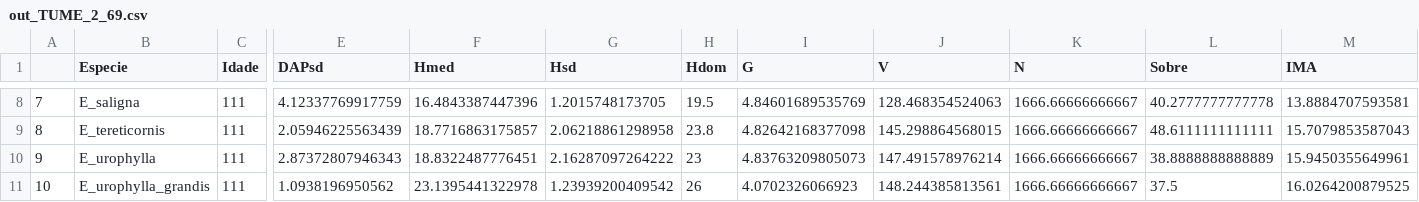
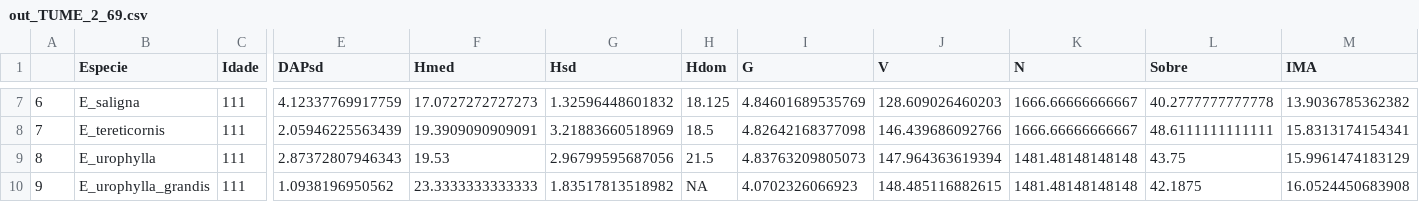
Before and after one commit to Gorgens/TUME, a CSV file: out/out_TUME_2_69.csv, drawn as a sheet; only a part is shown, gaps mark what is left out; addresses are those after the commit; the diff covers the shown part only; the diff names each change by its address in the sheet, - before the commit and + after, or states it on an @@ line.

```diff
--- a/out/out_TUME_2_69.csv
+++ b/out/out_TUME_2_69.csv
@@ column A renumbered from row 2 down @@
-F7 (Hmed): 16.4843387447396
+F7 (Hmed): 17.0727272727273
-G7 (Hsd): 1.2015748173705
+G7 (Hsd): 1.32596448601832
-H7 (Hdom): 19.5
+H7 (Hdom): 18.125
-J7 (V): 128.468354524063
+J7 (V): 128.609026460203
-M7 (IMA): 13.8884707593581
+M7 (IMA): 13.9036785362382
-F8 (Hmed): 18.7716863175857
+F8 (Hmed): 19.3909090909091
-G8 (Hsd): 2.06218861298958
+G8 (Hsd): 3.21883660518969
-H8 (Hdom): 23.8
+H8 (Hdom): 18.5
-J8 (V): 145.298864568015
+J8 (V): 146.439686092766
-M8 (IMA): 15.7079853587043
+M8 (IMA): 15.8313174154341
-F9 (Hmed): 18.8322487776451
+F9 (Hmed): 19.53
-G9 (Hsd): 2.16287097264222
+G9 (Hsd): 2.96799595687056
-H9 (Hdom): 23
+H9 (Hdom): 21.5
-J9 (V): 147.491578976214
+J9 (V): 147.964363619394
-K9:K10 (N): 1666.66666666667
+K9:K10 (N): 1481.48148148148
-L9 (Sobre): 38.8888888888889
+L9 (Sobre): 43.75
-M9 (IMA): 15.9450355649961
+M9 (IMA): 15.9961474183129
-F10 (Hmed): 23.1395441322978
+F10 (Hmed): 23.3333333333333
-G10 (Hsd): 1.23939200409542
+G10 (Hsd): 1.83517813518982
-H10 (Hdom): 26
+H10 (Hdom): NA
-J10 (V): 148.244385813561
+J10 (V): 148.485116882615
-L10 (Sobre): 37.5
+L10 (Sobre): 42.1875
-M10 (IMA): 16.0264200879525
+M10 (IMA): 16.0524450683908
```
Also changed, not shown: 1 removed row and 31 edited cells elsewhere in this file, in/TUME_2_69.csv, 14 other files.
